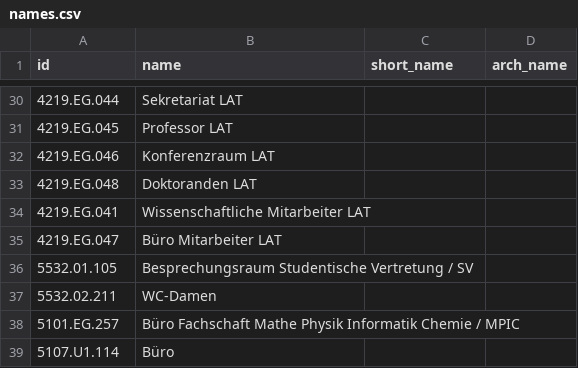
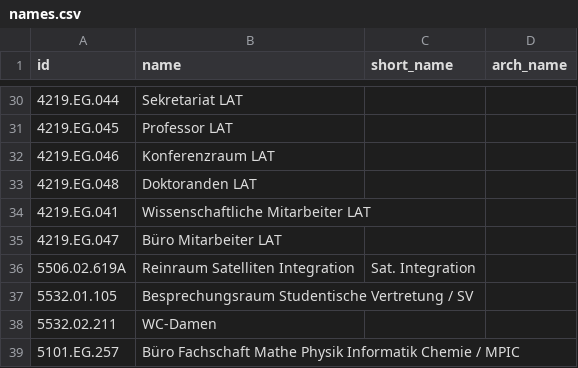
Before and after one commit to TUM-Dev/NavigaTUM, a CSV file: data/sources/names.csv, drawn as a sheet; only a part is shown, gaps mark what is left out; the shorter side is filled out with more unchanged rows; the diff names each change by its address in the sheet, - before the commit and + after, or states it on an @@ line.

Commit message:
chore(data): coordinate edit for `5506.02.619A` and 2 property edits (#2997)
* 1 coordinate edit and 2 property edits

* Apply suggestion from @CommanderStorm

* Apply suggestion from @CommanderStorm

* Apply suggestion from @CommanderStorm

---------

Co-authored-by: GitHub Actions <actions@github.com>

```diff
--- a/data/sources/names.csv
+++ b/data/sources/names.csv
+row 36: 5506.02.619A | Reinraum Satelliten Integration | Sat. Integration
```
Also changed, not shown: data/sources/coordinates.csv, data/sources/usages.csv.
